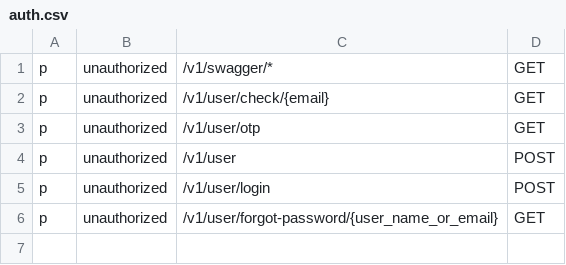
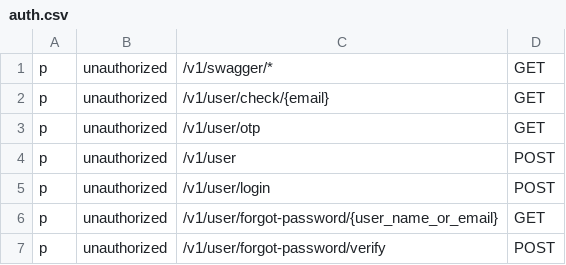
Before and after one commit to golanguzb70/go-gin-bearer-auth-postgres-monolithic-template, a CSV file: config/auth.csv, drawn as a sheet.

Commit message:
done UserForgotPasswordVerify

```diff
--- a/config/auth.csv
+++ b/config/auth.csv
@@ -6 +6,2 @@ p, unauthorized, /v1/user/login, POST
 p, unauthorized, /v1/user/forgot-password/{user_name_or_email}, GET
+p, unauthorized, /v1/user/forgot-password/verify, POST
```
Also changed, not shown: 11 other files.
